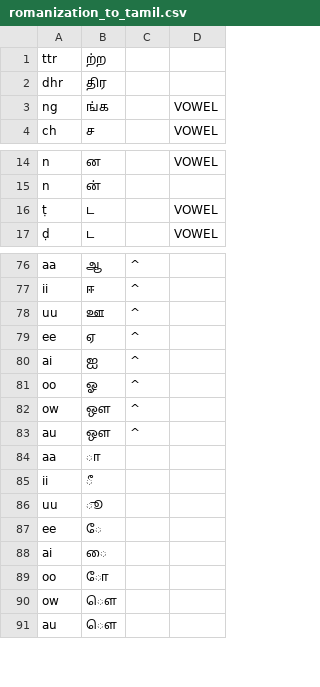
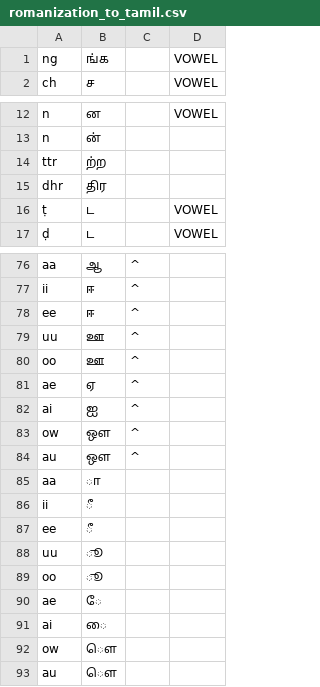
Before and after one commit to saltyseadawg/kelvi-backend, a CSV file: app/lang_mappings/mappings/romanization_to_tamil.csv, drawn as a sheet; only a part is shown, gaps mark what is left out.

Commit message:
Update romanization_to_tamil.csv

```diff
--- a/app/lang_mappings/mappings/romanization_to_tamil.csv
+++ b/app/lang_mappings/mappings/romanization_to_tamil.csv
@@ -1,3 +1 @@
-ttr,ற்ற,,
-dhr,திர,,
 ng,ங்க,,VOWEL
@@ -15,2 +13,4 @@ n,ன,,VOWEL
 n,ன்,,
+ttr,ற்ற,,
+dhr,திர,,
 ṭ,ட,,VOWEL
@@ -77,6 +77,7 @@ aa,ஆ,^,
 ii,ஈ,^,
+ee,ஈ,^,
 uu,ஊ,^,
-ee,ஏ,^,
+oo,ஊ,^,
+ae,ஏ,^,
 ai,ஐ,^,
-oo,ஓ,^,
 ow,ஔ,^,
@@ -85,6 +86,7 @@ aa,ா,,
 ii,ீ,,
+ee,ீ,,
 uu,ூ,,
-ee,ே,,
+oo,ூ,,
+ae,ே,,
 ai,ை,,
-oo,ோ,,
 ow,ௌ,,
```
